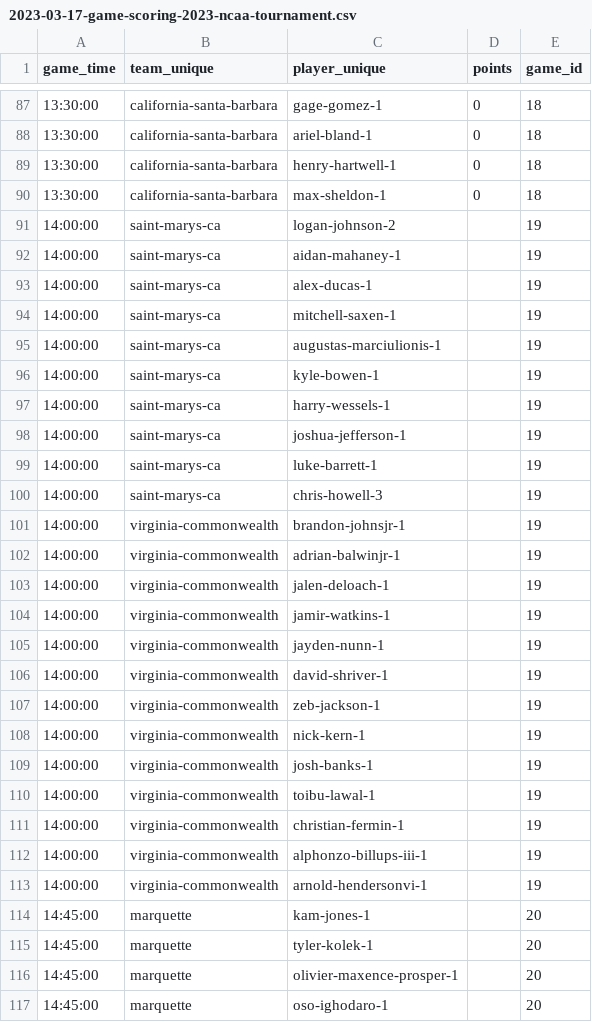
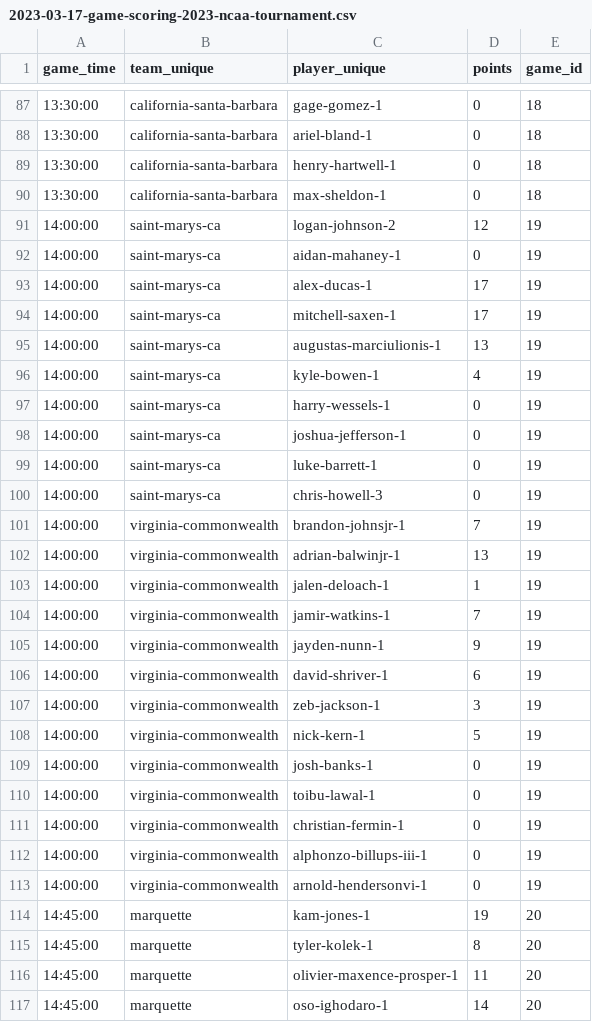
Before and after one commit to mitchell-brooks/fantasy-bracket, a CSV file: data/2023-03-17-game-scoring-2023-ncaa-tournament.csv, drawn as a sheet; only a part is shown, gaps mark what is left out; the diff covers the shown part only.

Commit message:
Created teams page, changed roster_player_scores_view

```diff
--- a/data/2023-03-17-game-scoring-2023-ncaa-tournament.csv
+++ b/data/2023-03-17-game-scoring-2023-ncaa-tournament.csv
@@ -90,28 +90,28 @@ game_time,team_unique,player_unique,points,game_id
 13:30:00,california-santa-barbara,max-sheldon-1,0,18
-14:00:00,saint-marys-ca,logan-johnson-2,,19
-14:00:00,saint-marys-ca,aidan-mahaney-1,,19
-14:00:00,saint-marys-ca,alex-ducas-1,,19
-14:00:00,saint-marys-ca,mitchell-saxen-1,,19
-14:00:00,saint-marys-ca,augustas-marciulionis-1,,19
-14:00:00,saint-marys-ca,kyle-bowen-1,,19
-14:00:00,saint-marys-ca,harry-wessels-1,,19
-14:00:00,saint-marys-ca,joshua-jefferson-1,,19
-14:00:00,saint-marys-ca,luke-barrett-1,,19
-14:00:00,saint-marys-ca,chris-howell-3,,19
-14:00:00,virginia-commonwealth,brandon-johnsjr-1,,19
-14:00:00,virginia-commonwealth,adrian-balwinjr-1,,19
-14:00:00,virginia-commonwealth,jalen-deloach-1,,19
-14:00:00,virginia-commonwealth,jamir-watkins-1,,19
-14:00:00,virginia-commonwealth,jayden-nunn-1,,19
-14:00:00,virginia-commonwealth,david-shriver-1,,19
-14:00:00,virginia-commonwealth,zeb-jackson-1,,19
-14:00:00,virginia-commonwealth,nick-kern-1,,19
-14:00:00,virginia-commonwealth,josh-banks-1,,19
-14:00:00,virginia-commonwealth,toibu-lawal-1,,19
-14:00:00,virginia-commonwealth,christian-fermin-1,,19
-14:00:00,virginia-commonwealth,alphonzo-billups-iii-1,,19
-14:00:00,virginia-commonwealth,arnold-hendersonvi-1,,19
-14:45:00,marquette,kam-jones-1,,20
-14:45:00,marquette,tyler-kolek-1,,20
-14:45:00,marquette,olivier-maxence-prosper-1,,20
-14:45:00,marquette,oso-ighodaro-1,,20
+14:00:00,saint-marys-ca,logan-johnson-2,12,19
+14:00:00,saint-marys-ca,aidan-mahaney-1,0,19
+14:00:00,saint-marys-ca,alex-ducas-1,17,19
+14:00:00,saint-marys-ca,mitchell-saxen-1,17,19
+14:00:00,saint-marys-ca,augustas-marciulionis-1,13,19
+14:00:00,saint-marys-ca,kyle-bowen-1,4,19
+14:00:00,saint-marys-ca,harry-wessels-1,0,19
+14:00:00,saint-marys-ca,joshua-jefferson-1,0,19
+14:00:00,saint-marys-ca,luke-barrett-1,0,19
+14:00:00,saint-marys-ca,chris-howell-3,0,19
+14:00:00,virginia-commonwealth,brandon-johnsjr-1,7,19
+14:00:00,virginia-commonwealth,adrian-balwinjr-1,13,19
+14:00:00,virginia-commonwealth,jalen-deloach-1,1,19
+14:00:00,virginia-commonwealth,jamir-watkins-1,7,19
+14:00:00,virginia-commonwealth,jayden-nunn-1,9,19
+14:00:00,virginia-commonwealth,david-shriver-1,6,19
+14:00:00,virginia-commonwealth,zeb-jackson-1,3,19
+14:00:00,virginia-commonwealth,nick-kern-1,5,19
+14:00:00,virginia-commonwealth,josh-banks-1,0,19
+14:00:00,virginia-commonwealth,toibu-lawal-1,0,19
+14:00:00,virginia-commonwealth,christian-fermin-1,0,19
+14:00:00,virginia-commonwealth,alphonzo-billups-iii-1,0,19
+14:00:00,virginia-commonwealth,arnold-hendersonvi-1,0,19
+14:45:00,marquette,kam-jones-1,19,20
+14:45:00,marquette,tyler-kolek-1,8,20
+14:45:00,marquette,olivier-maxence-prosper-1,11,20
+14:45:00,marquette,oso-ighodaro-1,14,20
```
Also changed, not shown: 108 edited cells elsewhere in this file, 4 other files.
